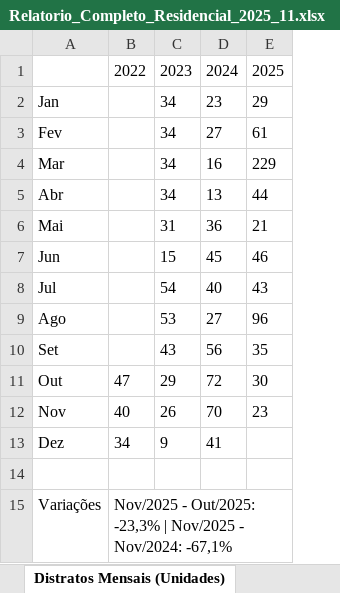
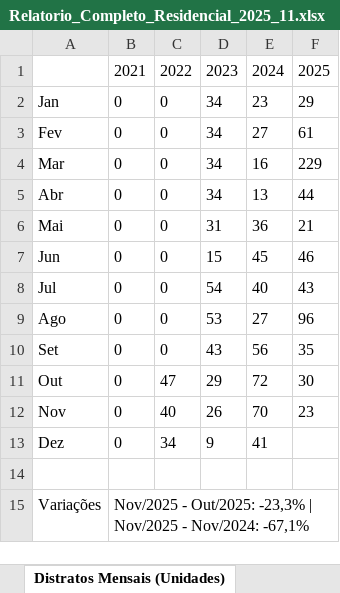
Before and after one commit to aag1974/apn-ivv, an Excel workbook: Relatorio_Completo_Residencial_2025_11.xlsx, sheet Distratos Mensais (Unidades), drawn as a sheet; values as stored, in another font and other column widths than the file's, no borders; addresses are those after the commit; the diff names each change by its address in the sheet, - before the commit and + after, or states it on an @@ line.

```diff
--- a/Relatorio_Completo_Residencial_2025_11.xlsx (sheet Distratos Mensais (Unidades))
+++ b/Relatorio_Completo_Residencial_2025_11.xlsx (sheet Distratos Mensais (Unidades))
+column B, rows 1-15: 2021 | 0 | 0 | 0 | 0 | 0 | 0 | 0 | 0 | 0 | 0 | 0 | 0 |  | Nov/2025 - Out/2025: -23,3% | Nov/2025 - Nov/2024: -67,1%
-C2:C10: (empty)
+C2:C10: 0
-C15: Nov/2025 - Out/2025: -23,3% | Nov/2025 - Nov/2024: -67,1%
+C15: (empty)
```
Also changed, not shown: sheet VGV sobre Ofertas Mensal (R$ Mi, sheet VGV sobre Ofertas Trimestral (R, sheet VGV sobre Ofertas Anual (R$ Mil, sheet Distratos Trimestrais (Unidades, sheet Distratos Anuais (Unidades), sheet Ofertas por região, 21 more sheets, other sheet tabs, 4 other files.
